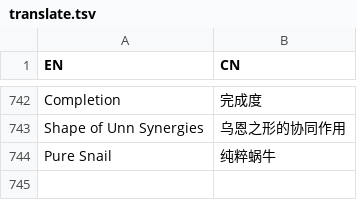
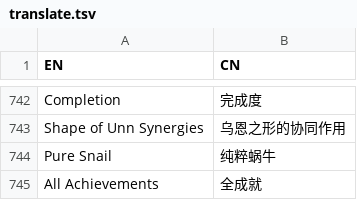
Before and after one commit to CuteReimu/hk-split-maker, a TSV file: translate.tsv, drawn as a sheet; only a part is shown, gaps mark what is left out; the diff names each change by its address in the sheet, - before the commit and + after, or states it on an @@ line.

Commit message:
优化翻译

```diff
--- a/translate.tsv
+++ b/translate.tsv
+row 745: All Achievements | 全成就
```
